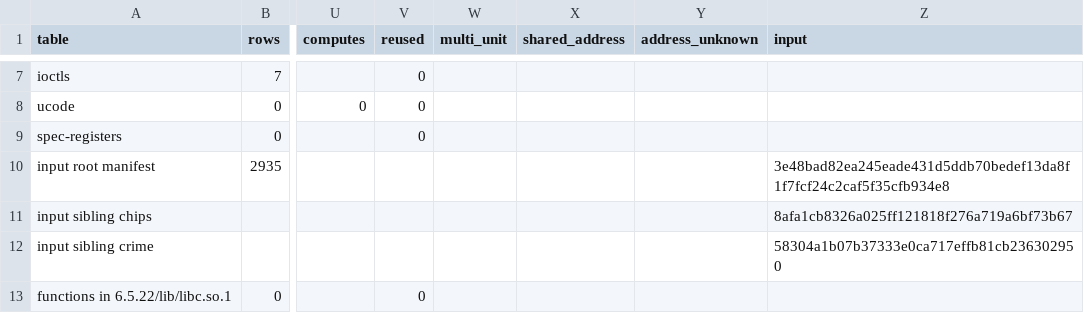
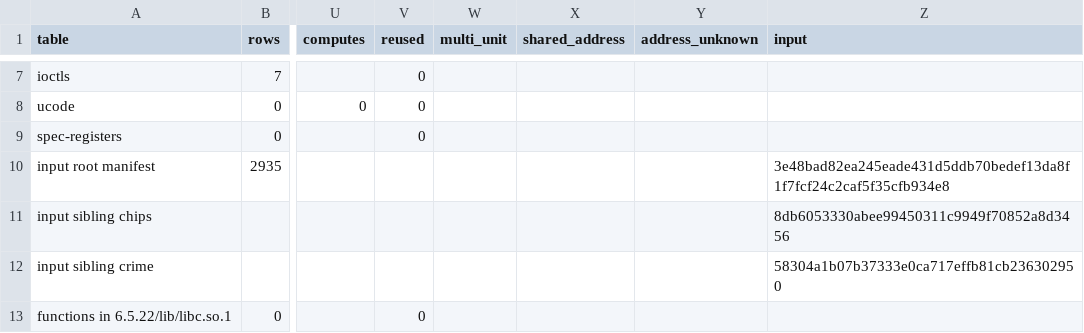
Before and after one commit to jamesbraid/kudzu, a TSV file: evidence/inventory/summary.tsv, drawn as a sheet; only a part is shown, gaps mark what is left out; the diff names each change by its address in the sheet, - before the commit and + after, or states it on an @@ line.

Commit message:
inventory: regenerate after the retools update
The regenerated summary records the chips sibling at 8db6053330ab, where the committed run recorded 8afa1cb8326a. Every coverage row is unchanged: functions still 3037 understood of 242521, mmio 4 of 176, ioctls 2 of 7. Only the input pin lines and the matching sentence in coverage.md move, so the recorded inputs match the sibling that the updated retools checks load.

```diff
--- a/evidence/inventory/summary.tsv
+++ b/evidence/inventory/summary.tsv
-Z11 (input): 8afa1cb8326a025ff121818f276a719a6bf73b67
+Z11 (input): 8db6053330abee99450311c9949f70852a8d3456
```
Also changed, not shown: 1 other file.
